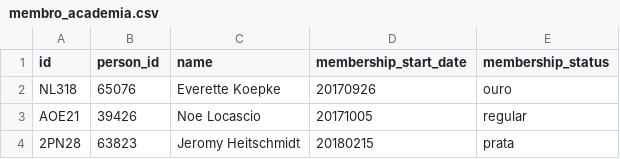
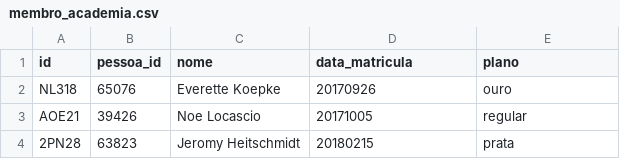
Before and after one commit to RyanRodMat/data-lakehouse-101-Ryan, a CSV file: jupyter/notebooks/dados/membro_academia.csv, drawn as a sheet; only a part is shown.

```diff
--- a/jupyter/notebooks/dados/membro_academia.csv
+++ b/jupyter/notebooks/dados/membro_academia.csv
@@ -1,2 +1,2 @@
-id,person_id,name,membership_start_date,membership_status
+id,pessoa_id,nome,data_matricula,plano
 NL318,65076,Everette Koepke,20170926,ouro
```
Also changed, not shown: jupyter/notebooks/dados/ocorrencia.csv, 3 other files.
